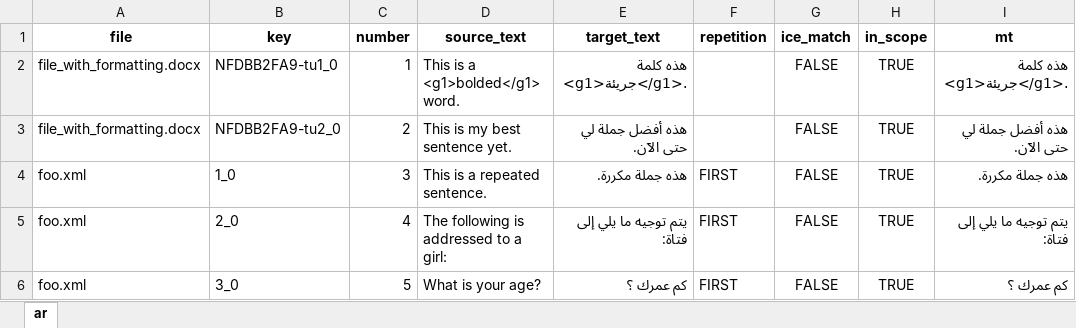
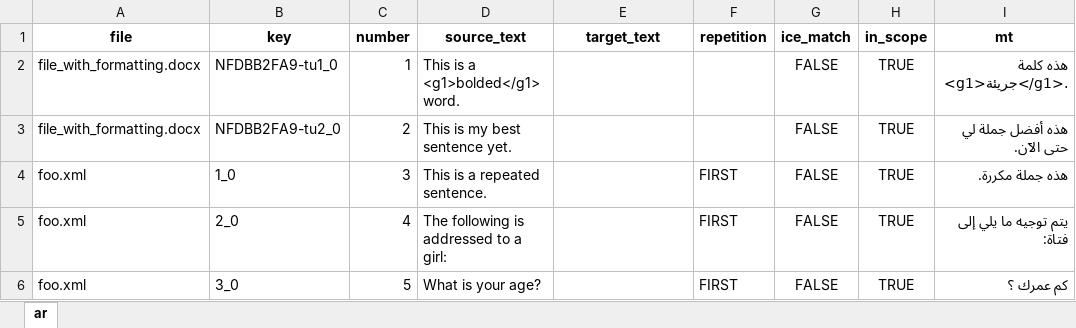
Before and after one commit to capstanlqc-test/test_en--ar_omt, an Excel workbook: exports/test_en--ar_OMT_QE_scores.xlsx, sheet ar, drawn as a sheet; only a part is shown; values as stored, in another font and other column widths than the file's, no borders; the diff names each change by its address in the sheet, - before the commit and + after, or states it on an @@ line.

Commit message:
Team project sync’ed with translations and QE data

```diff
--- a/exports/test_en--ar_OMT_QE_scores.xlsx (sheet ar)
+++ b/exports/test_en--ar_OMT_QE_scores.xlsx (sheet ar)
-E2 (target_text): هذه كلمة <g1>جريئة</g1>.
+E2 (target_text): (empty)
-E3 (target_text): هذه أفضل جملة لي حتى الآن.
+E3 (target_text): (empty)
-E4 (target_text): هذه جملة مكررة.
+E4 (target_text): (empty)
-E5 (target_text): يتم توجيه ما يلي إلى فتاة:
+E5 (target_text): (empty)
-E6 (target_text): كم عمرك ؟
+E6 (target_text): (empty)
```
Also changed, not shown: mtpe/QE_scores.xlsx, 2 other files.
